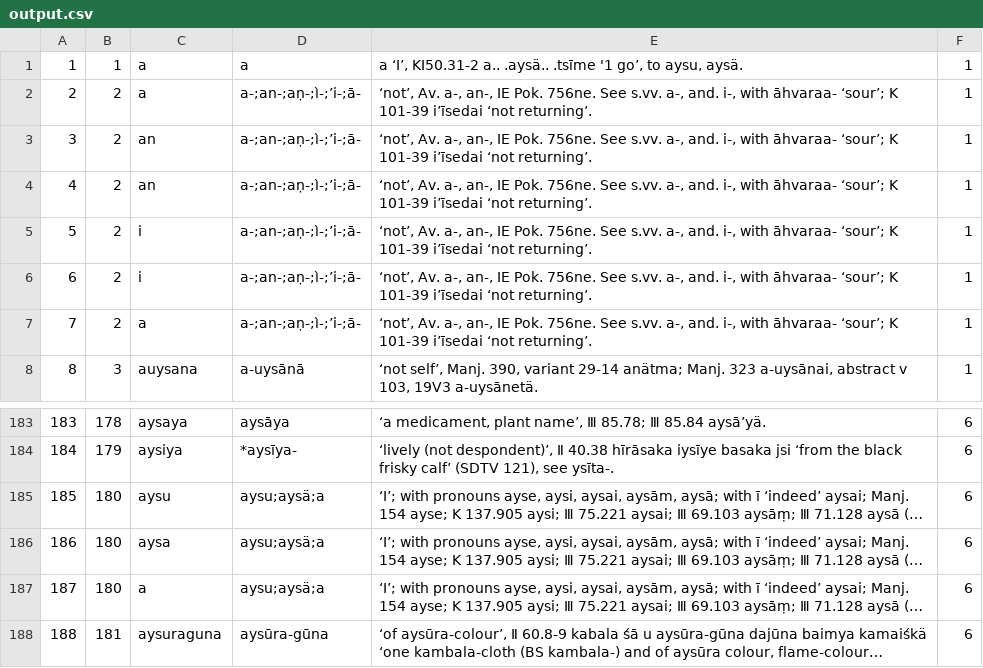
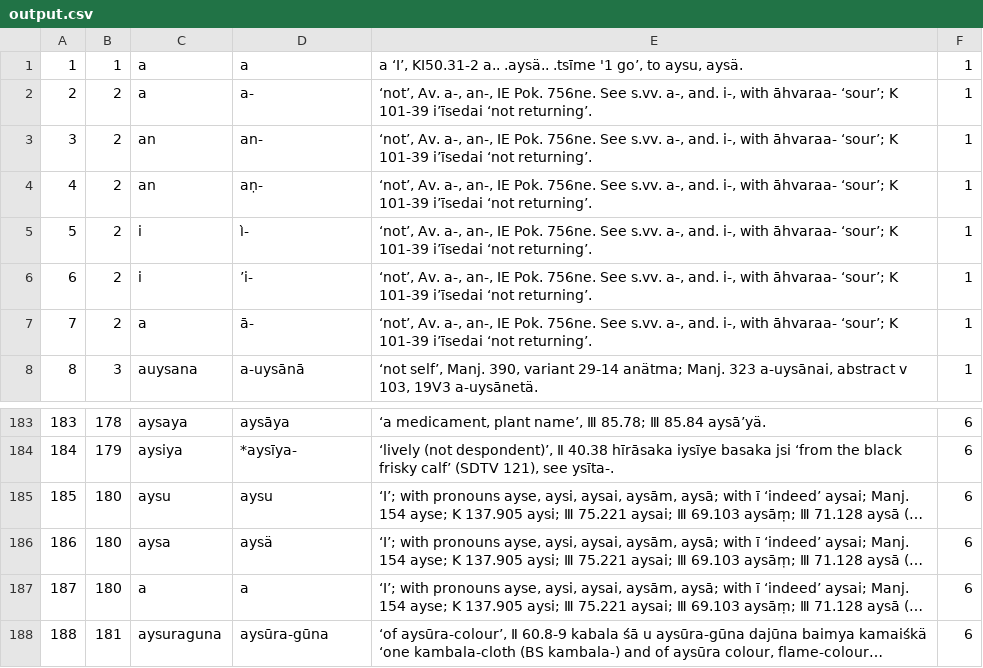
Before and after one commit to khotanese/kdv, a CSV file: create_data_schema/output.csv, drawn as a sheet; only a part is shown, gaps mark what is left out; long unchanged cells end in …; the diff names each change by its address in the sheet, - before the commit and + after, or states it on an @@ line.

```diff
--- a/create_data_schema/output.csv
+++ b/create_data_schema/output.csv
-D2: a-;an-;aṇ-;ì-;’i-;ā-
+D2: a-
-D3: a-;an-;aṇ-;ì-;’i-;ā-
+D3: an-
-D4: a-;an-;aṇ-;ì-;’i-;ā-
+D4: aṇ-
-D5: a-;an-;aṇ-;ì-;’i-;ā-
+D5: ì-
-D6: a-;an-;aṇ-;ì-;’i-;ā-
+D6: ’i-
-D7: a-;an-;aṇ-;ì-;’i-;ā-
+D7: ā-
-D185: aysu;aysä;a
+D185: aysu
-D186: aysu;aysä;a
+D186: aysä
-D187: aysu;aysä;a
+D187: a
```
Also changed, not shown: 1 other file.
